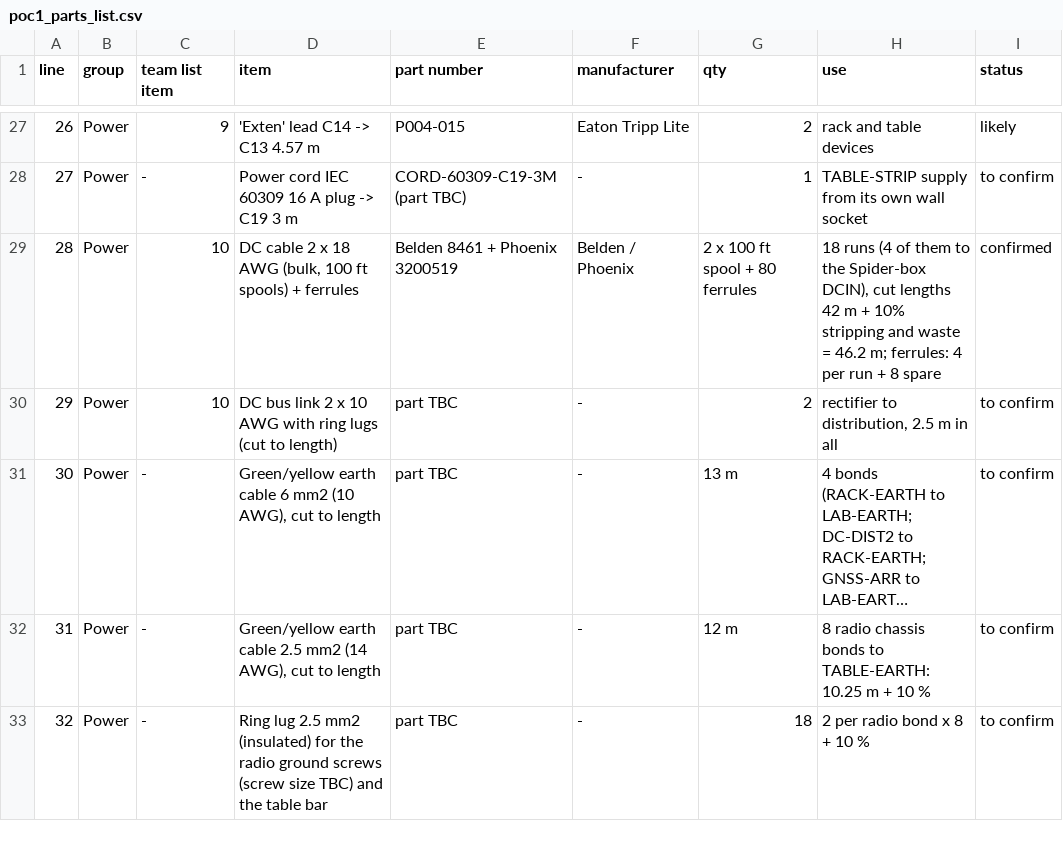
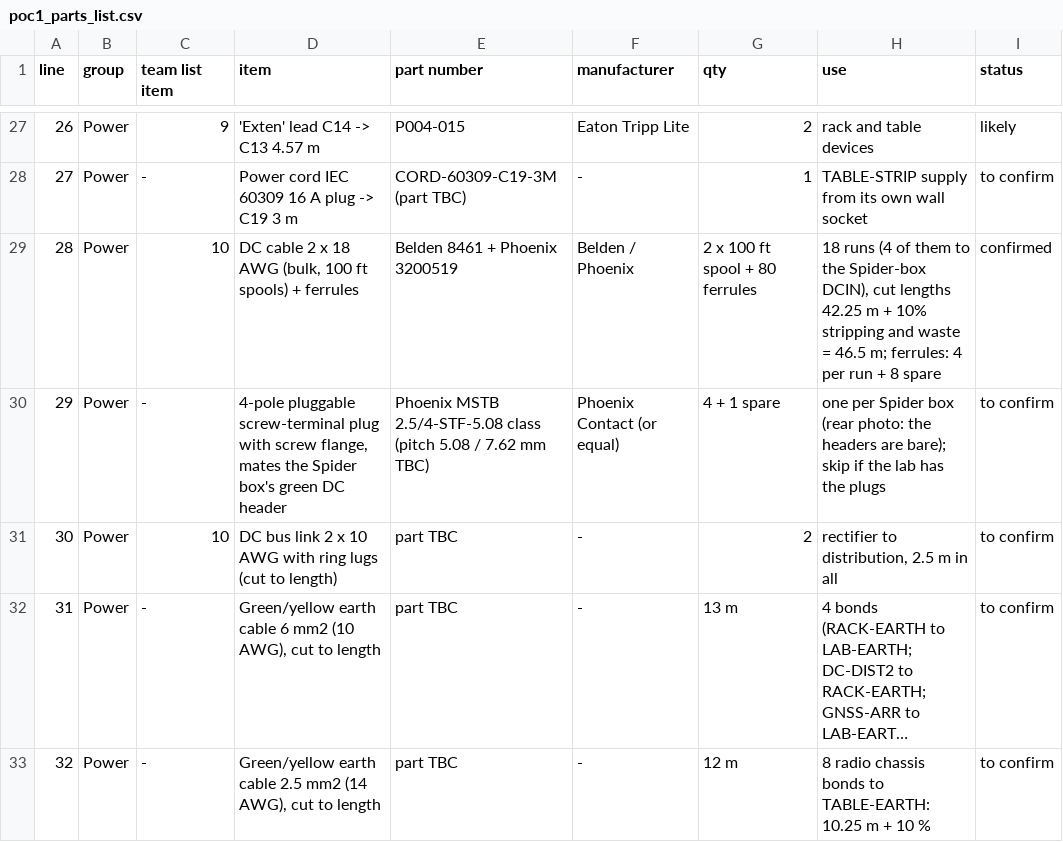
Before and after one commit to efidvir/MARL_code, a CSV file: testbed_design/out/poc1_parts_list.csv, drawn as a sheet; only a part is shown, gaps mark what is left out; the shorter side is filled out with more unchanged rows; long unchanged cells end in …; addresses are those after the commit; the diff names each change by its address in the sheet, - before the commit and + after, or states it on an @@ line.

```diff
--- a/testbed_design/out/poc1_parts_list.csv
+++ b/testbed_design/out/poc1_parts_list.csv
-H29 (use): …cut lengths 42 m + 10% stripping and waste = 46.2 m; ferrules:…
+H29 (use): …cut lengths 42.25 m + 10% stripping and waste = 46.5 m; ferrules:…
+row 30: 29 | Power | - | 4-pole pluggable screw-terminal plug with screw flange, mates the Spider box's green DC header | Phoenix MSTB 2.5/4-STF-5.08 class (pitch 5.08 / 7.62 mm TBC) | Phoenix Contact (or equal) | 4 + 1 spare | one per Spider box (rear photo: the headers are bare); skip if the lab has the plugs | to confirm
@@ column A (line) renumbered from row 31 down @@
```
Also changed, not shown: testbed_design/out/poc1_cable_schedule.csv, testbed_design/out/poc2_cable_schedule.csv, 15 other files.
